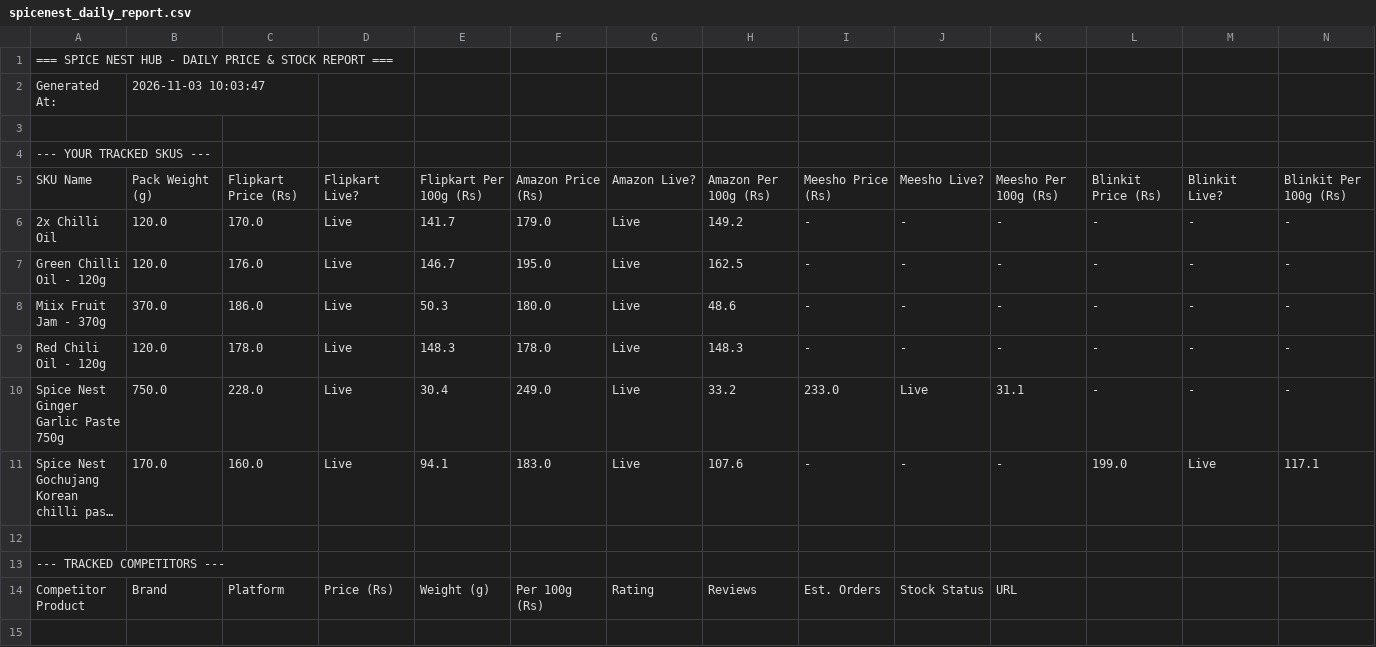
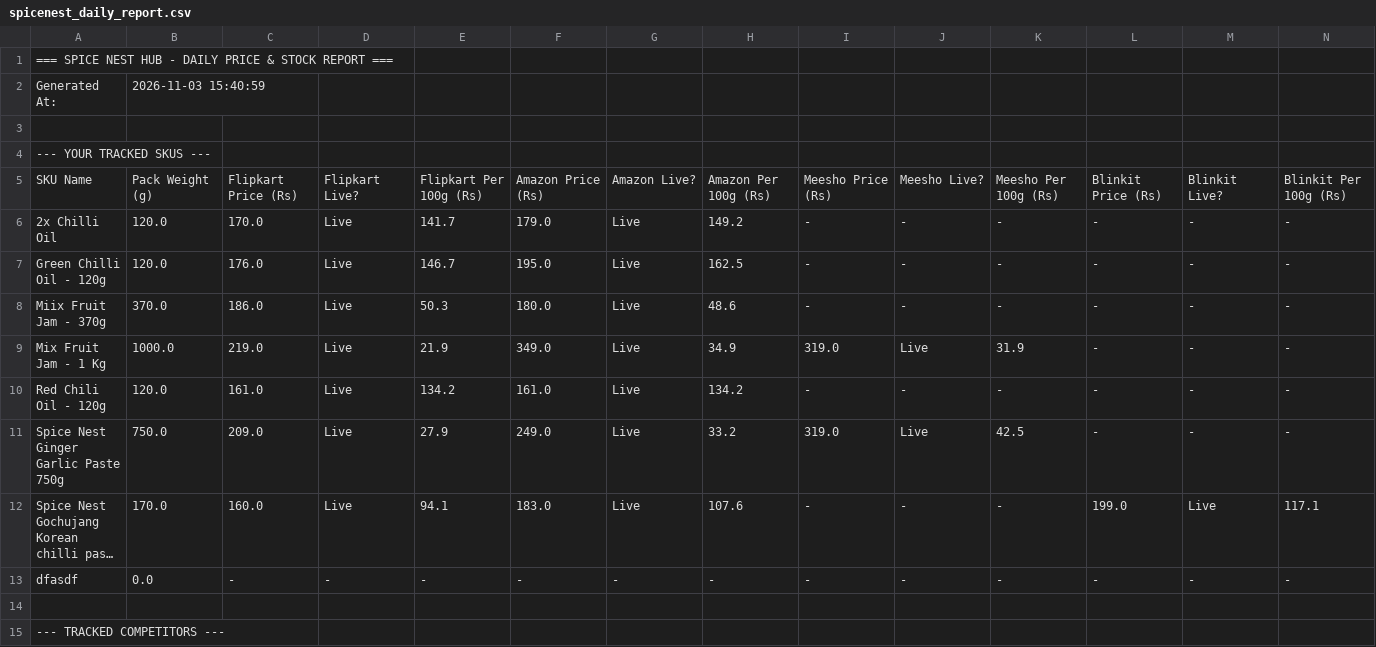
Before and after one commit to parth-limitless/Parth-E-com, a CSV file: spice-nest-hub/spicenest_daily_report.csv, drawn as a sheet; only a part is shown; the shorter side is filled out with more unchanged rows; long unchanged cells end in …; addresses are those after the commit; rows hold the shown columns only; the diff names each change by its address in the sheet, - before the commit and + after, or states it on an @@ line.

Commit message:
Fix Meesho price sync for Ginger Garlic Paste, auto-sync prices table on JSON upload, add 1-click session saver

```diff
--- a/spice-nest-hub/spicenest_daily_report.csv
+++ b/spice-nest-hub/spicenest_daily_report.csv
-B2: 2026-11-03 10:03:47
+B2: 2026-11-03 15:40:59
+row 9: Mix Fruit Jam - 1 Kg | 1000.0 | 219.0 | Live | 21.9 | 349.0 | Live | 34.9 | 319.0 | Live | 31.9 | - | - | -
-C10: 178.0
+C10: 161.0
-E10: 148.3
+E10: 134.2
-F10: 178.0
+F10: 161.0
-H10: 148.3
+H10: 134.2
-C11: 228.0
+C11: 209.0
-E11: 30.4
+E11: 27.9
-I11: 233.0
+I11: 319.0
-K11: 31.1
+K11: 42.5
+row 13: dfasdf | 0.0 | - | - | - | - | - | - | - | - | - | - | - | -
```
Also changed, not shown: 3 other files.
